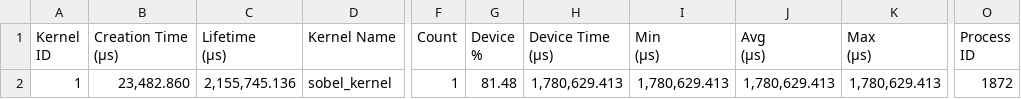
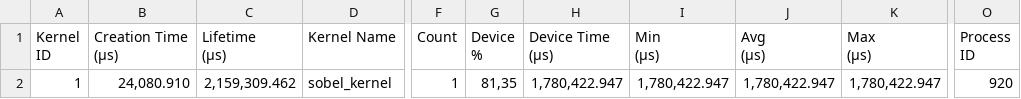
Before and after one commit to kevingmq/darlisson-tcc13, a CSV file: RESULTS/NVIDIA/SOBEL/NVIDIA_GT_520_csv/dados_2048/2048_img3_kernel.csv, drawn as a sheet; only a part is shown, gaps mark what is left out; the diff names each change by its address in the sheet, - before the commit and + after, or states it on an @@ line.

```diff
--- a/RESULTS/NVIDIA/SOBEL/NVIDIA_GT_520_csv/dados_2048/2048_img3_kernel.csv
+++ b/RESULTS/NVIDIA/SOBEL/NVIDIA_GT_520_csv/dados_2048/2048_img3_kernel.csv
-B2 (Creation Time (μs)): 23,482.860
+B2 (Creation Time (μs)): 24,080.910
-C2 (Lifetime (μs)): 2,155,745.136
+C2 (Lifetime (μs)): 2,159,309.462
-G2 (Device %): 81.48
+G2 (Device %): 81,35
-H2 (Device Time (μs)): 1,780,629.413
+H2 (Device Time (μs)): 1,780,422.947
-I2 (Min (μs)): 1,780,629.413
+I2 (Min (μs)): 1,780,422.947
-J2 (Avg (μs)): 1,780,629.413
+J2 (Avg (μs)): 1,780,422.947
-K2 (Max (μs)): 1,780,629.413
+K2 (Max (μs)): 1,780,422.947
-O2 (Process ID): 1872
+O2 (Process ID): 920
```
Also changed, not shown: RESULTS/NVIDIA/SOBEL/NVIDIA_GT_520_csv/dados_2048/2048_img3_memory.csv, 7 other files.
